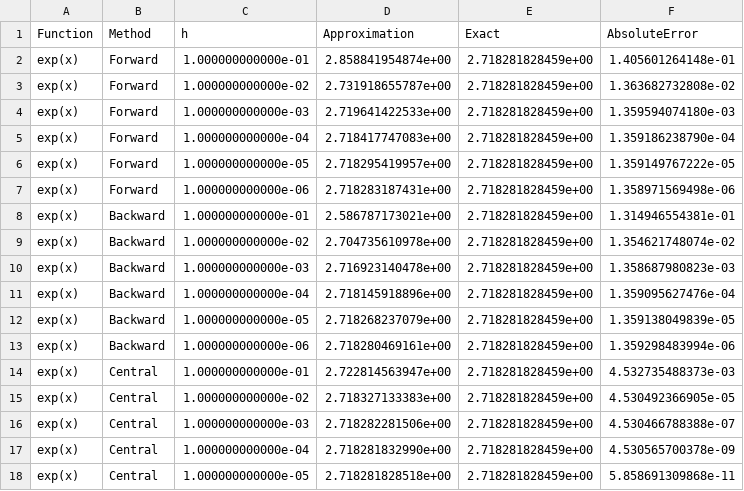
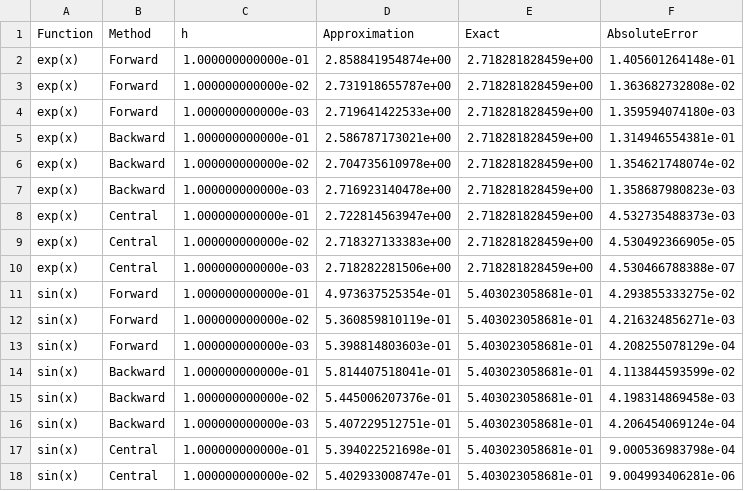
Before and after one commit to Prapti-gagare/Numerical-Computing, a CSV file: Numerical differentiation/results.csv, drawn as a sheet; only a part is shown; the shorter side is filled out with more unchanged rows; the diff covers the shown part only; the diff names each change by its address in the sheet, - before the commit and + after, or states it on an @@ line.

Commit message:
Numerical differentiation

```diff
--- a/Numerical differentiation/results.csv
+++ b/Numerical differentiation/results.csv
-row 5: exp(x) | Forward | 1.000000000000e-04 | 2.718417747083e+00 | 2.718281828459e+00 | 1.359186238790e-04
-row 6: exp(x) | Forward | 1.000000000000e-05 | 2.718295419957e+00 | 2.718281828459e+00 | 1.359149767222e-05
-row 7: exp(x) | Forward | 1.000000000000e-06 | 2.718283187431e+00 | 2.718281828459e+00 | 1.358971569498e-06
-row 11: exp(x) | Backward | 1.000000000000e-04 | 2.718145918896e+00 | 2.718281828459e+00 | 1.359095627476e-04
-row 12: exp(x) | Backward | 1.000000000000e-05 | 2.718268237079e+00 | 2.718281828459e+00 | 1.359138049839e-05
-row 13: exp(x) | Backward | 1.000000000000e-06 | 2.718280469161e+00 | 2.718281828459e+00 | 1.359298483994e-06
-row 17: exp(x) | Central | 1.000000000000e-04 | 2.718281832990e+00 | 2.718281828459e+00 | 4.530565700378e-09
-row 18: exp(x) | Central | 1.000000000000e-05 | 2.718281828518e+00 | 2.718281828459e+00 | 5.858691309868e-11
```
Also changed, not shown: 19 removed rows elsewhere in this file, 4 other files.
